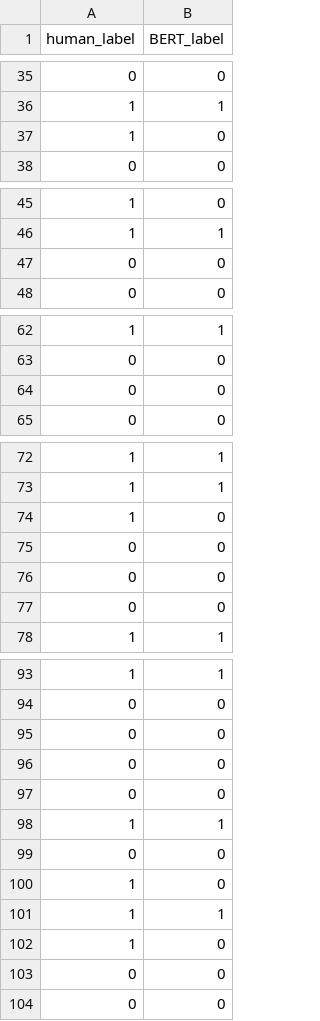
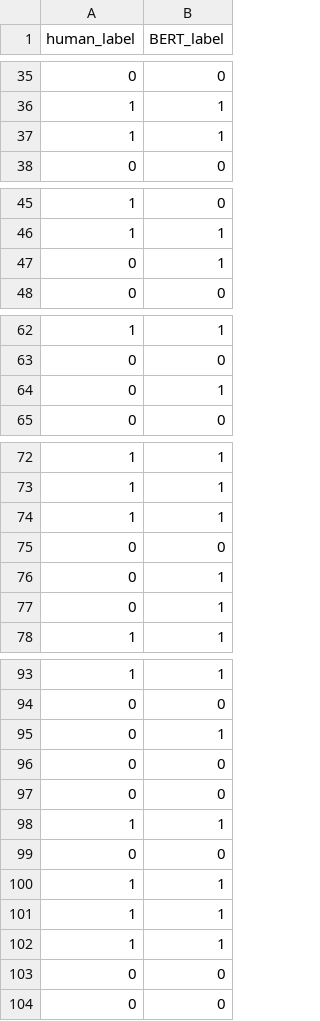
Before and after one commit to Raphael-Merz/nonsig-master-thesis, a CSV file: data/model_performance/test_predictions.csv, drawn as a sheet; only a part is shown, gaps mark what is left out; removed rows and columns are numbered as before the commit, all else as after; the diff names each change by its address in the sheet, - before the commit and + after, or states it on an @@ line.

```diff
--- a/data/model_performance/test_predictions.csv
+++ b/data/model_performance/test_predictions.csv
-row 37: 1 | 0
+row 37: 1 | 1
-row 47: 0 | 0
+row 47: 0 | 1
-row 64: 0 | 0
+row 64: 0 | 1
-row 74: 1 | 0
+row 74: 1 | 1
-row 76: 0 | 0
-row 77: 0 | 0
+row 76: 0 | 1
+row 77: 0 | 1
-row 95: 0 | 0
+row 95: 0 | 1
-row 100: 1 | 0
-row 102: 1 | 0
+row 101: 1 | 1
+row 102: 1 | 1
```
Also changed, not shown: data/model_performance/classification_report.csv, data/model_performance/model_training_history.csv, 2 other files.
